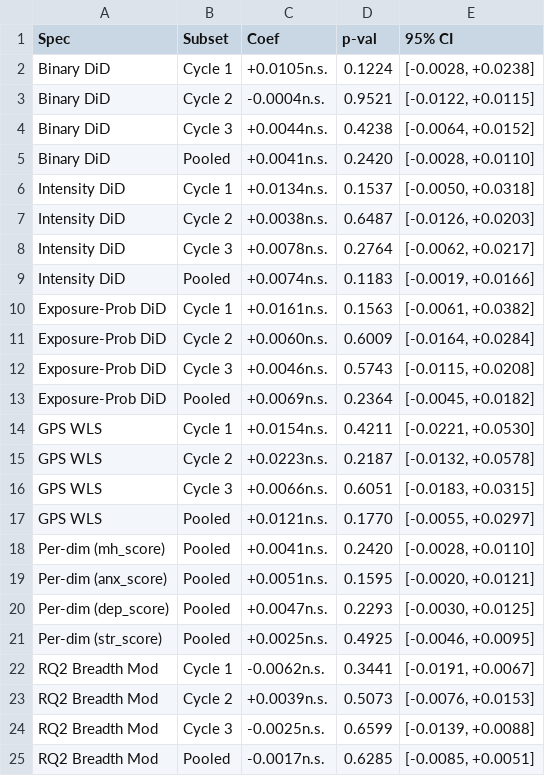
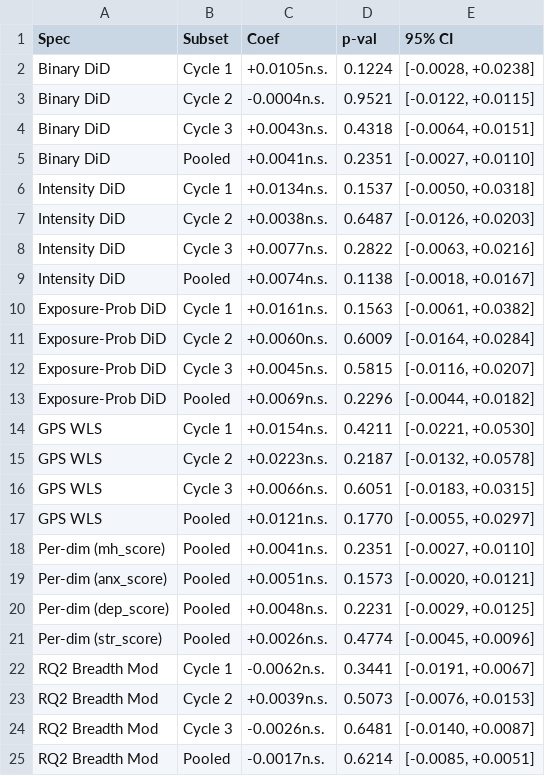
Before and after one commit to bulkpool/reddit-gradadmissions-distress, a CSV file: data/processed/gradadmissions/did_summary.csv, drawn as a sheet.

```diff
--- a/data/processed/gradadmissions/did_summary.csv
+++ b/data/processed/gradadmissions/did_summary.csv
@@ -3,12 +3,12 @@ Binary DiD,Cycle 1,+0.0105n.s.,0.1224,"[-0.0028, +0.0238]"
 Binary DiD,Cycle 2,-0.0004n.s.,0.9521,"[-0.0122, +0.0115]"
-Binary DiD,Cycle 3,+0.0044n.s.,0.4238,"[-0.0064, +0.0152]"
-Binary DiD,Pooled,+0.0041n.s.,0.2420,"[-0.0028, +0.0110]"
+Binary DiD,Cycle 3,+0.0043n.s.,0.4318,"[-0.0064, +0.0151]"
+Binary DiD,Pooled,+0.0041n.s.,0.2351,"[-0.0027, +0.0110]"
 Intensity DiD,Cycle 1,+0.0134n.s.,0.1537,"[-0.0050, +0.0318]"
 Intensity DiD,Cycle 2,+0.0038n.s.,0.6487,"[-0.0126, +0.0203]"
-Intensity DiD,Cycle 3,+0.0078n.s.,0.2764,"[-0.0062, +0.0217]"
-Intensity DiD,Pooled,+0.0074n.s.,0.1183,"[-0.0019, +0.0166]"
+Intensity DiD,Cycle 3,+0.0077n.s.,0.2822,"[-0.0063, +0.0216]"
+Intensity DiD,Pooled,+0.0074n.s.,0.1138,"[-0.0018, +0.0167]"
 Exposure-Prob DiD,Cycle 1,+0.0161n.s.,0.1563,"[-0.0061, +0.0382]"
 Exposure-Prob DiD,Cycle 2,+0.0060n.s.,0.6009,"[-0.0164, +0.0284]"
-Exposure-Prob DiD,Cycle 3,+0.0046n.s.,0.5743,"[-0.0115, +0.0208]"
-Exposure-Prob DiD,Pooled,+0.0069n.s.,0.2364,"[-0.0045, +0.0182]"
+Exposure-Prob DiD,Cycle 3,+0.0045n.s.,0.5815,"[-0.0116, +0.0207]"
+Exposure-Prob DiD,Pooled,+0.0069n.s.,0.2296,"[-0.0044, +0.0182]"
 GPS WLS,Cycle 1,+0.0154n.s.,0.4211,"[-0.0221, +0.0530]"
@@ -17,9 +17,9 @@ GPS WLS,Cycle 3,+0.0066n.s.,0.6051,"[-0.0183, +0.0315]"
 GPS WLS,Pooled,+0.0121n.s.,0.1770,"[-0.0055, +0.0297]"
-Per-dim (mh_score),Pooled,+0.0041n.s.,0.2420,"[-0.0028, +0.0110]"
-Per-dim (anx_score),Pooled,+0.0051n.s.,0.1595,"[-0.0020, +0.0121]"
-Per-dim (dep_score),Pooled,+0.0047n.s.,0.2293,"[-0.0030, +0.0125]"
-Per-dim (str_score),Pooled,+0.0025n.s.,0.4925,"[-0.0046, +0.0095]"
+Per-dim (mh_score),Pooled,+0.0041n.s.,0.2351,"[-0.0027, +0.0110]"
+Per-dim (anx_score),Pooled,+0.0051n.s.,0.1573,"[-0.0020, +0.0121]"
+Per-dim (dep_score),Pooled,+0.0048n.s.,0.2231,"[-0.0029, +0.0125]"
+Per-dim (str_score),Pooled,+0.0026n.s.,0.4774,"[-0.0045, +0.0096]"
 RQ2 Breadth Mod,Cycle 1,-0.0062n.s.,0.3441,"[-0.0191, +0.0067]"
 RQ2 Breadth Mod,Cycle 2,+0.0039n.s.,0.5073,"[-0.0076, +0.0153]"
-RQ2 Breadth Mod,Cycle 3,-0.0025n.s.,0.6599,"[-0.0139, +0.0088]"
-RQ2 Breadth Mod,Pooled,-0.0017n.s.,0.6285,"[-0.0085, +0.0051]"
+RQ2 Breadth Mod,Cycle 3,-0.0026n.s.,0.6481,"[-0.0140, +0.0087]"
+RQ2 Breadth Mod,Pooled,-0.0017n.s.,0.6214,"[-0.0085, +0.0051]"
```
Also changed, not shown: data/processed/gradadmissions/parallel_trends_test_v2.csv, data/processed/mba/did_summary.csv, 10 other files.
